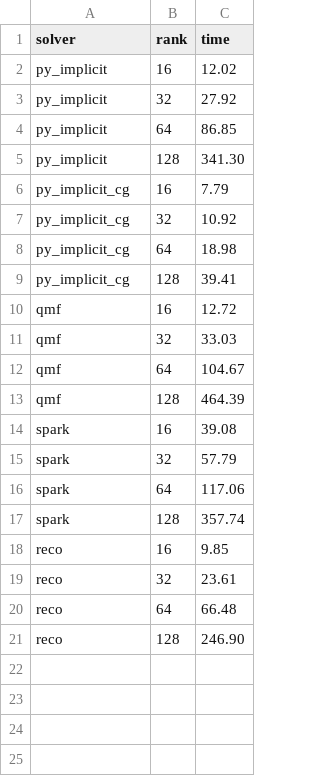
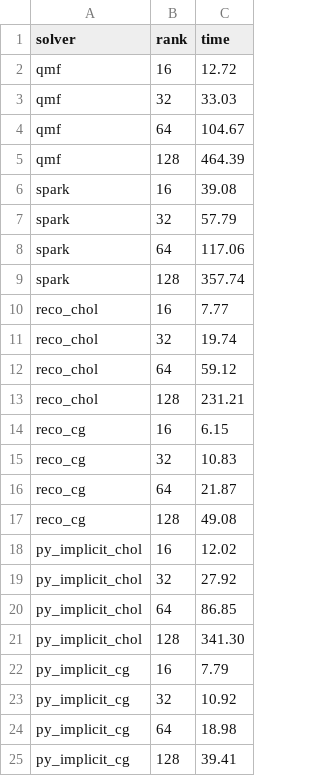
Before and after one commit to dselivanov/bench-wrmf, a CSV file: results.csv, drawn as a sheet.

Commit message:
update according to https://github.com/dselivanov/reco/commit/7a8742602c2bfc1d55b7aaf84db1807962f74d69

```diff
--- a/results.csv
+++ b/results.csv
@@ -1,10 +1,2 @@
 solver,rank,time
-py_implicit,16,12.02
-py_implicit,32,27.92
-py_implicit,64,86.85
-py_implicit,128,341.30
-py_implicit_cg,16,7.79
-py_implicit_cg,32,10.92
-py_implicit_cg,64,18.98
-py_implicit_cg,128,39.41
 qmf,16,12.72
@@ -17,5 +9,17 @@ spark,64,117.06
 spark,128,357.74
-reco,16,9.85
-reco,32,23.61
-reco,64,66.48
-reco,128,246.90
+reco_chol,16,7.77
+reco_chol,32,19.74
+reco_chol,64,59.12
+reco_chol,128,231.21
+reco_cg,16,6.15
+reco_cg,32,10.83
+reco_cg,64,21.87
+reco_cg,128,49.08
+py_implicit_chol,16,12.02
+py_implicit_chol,32,27.92
+py_implicit_chol,64,86.85
+py_implicit_chol,128,341.30
+py_implicit_cg,16,7.79
+py_implicit_cg,32,10.92
+py_implicit_cg,64,18.98
+py_implicit_cg,128,39.41
```
Also changed, not shown: 3 other files.
